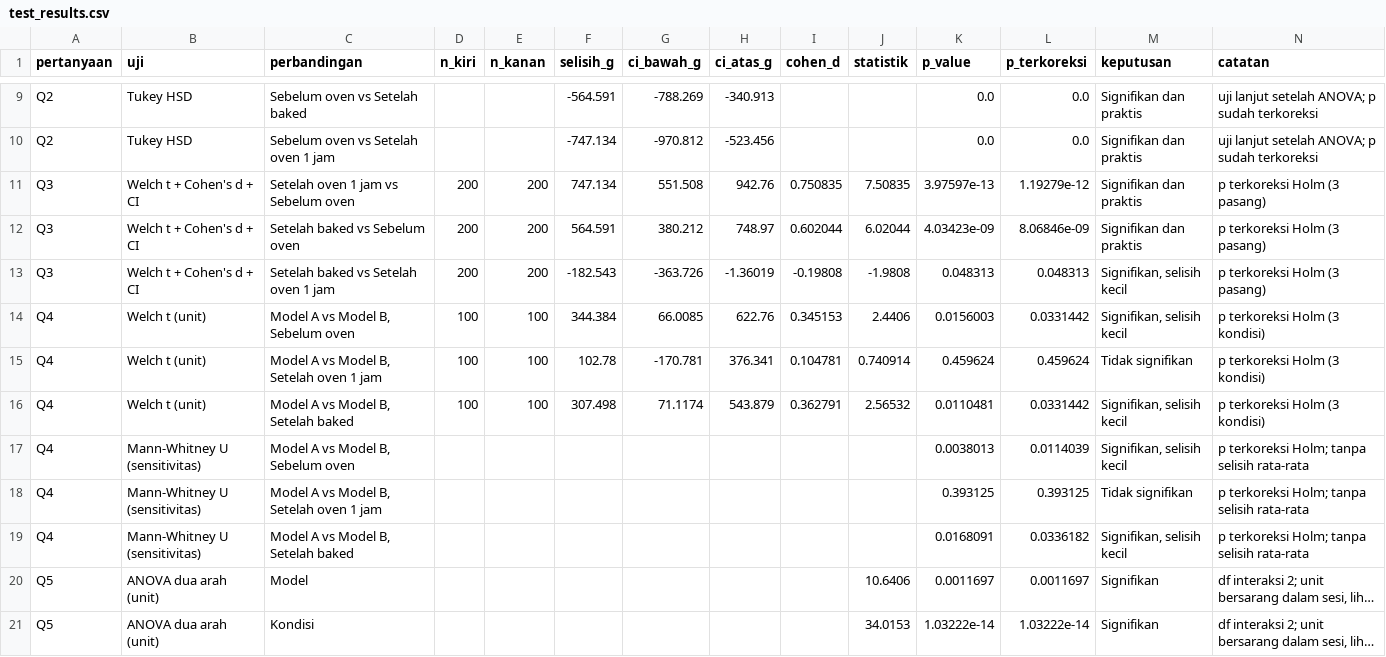
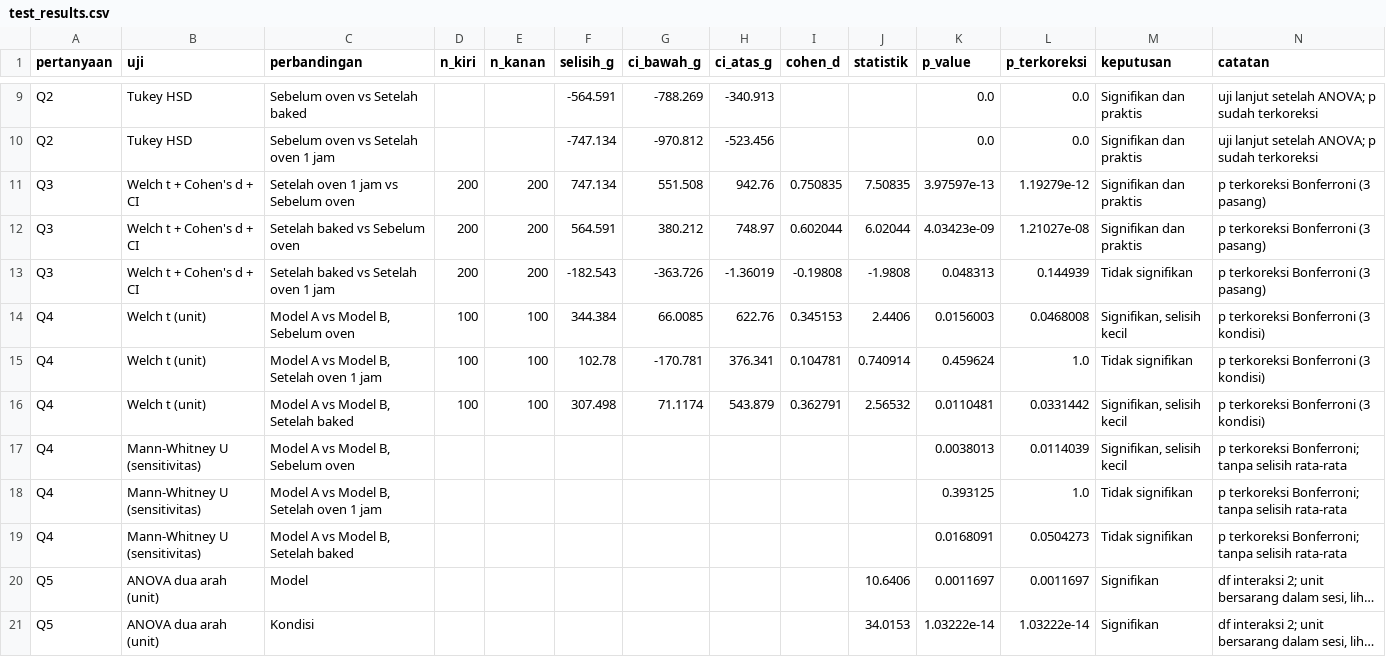
Before and after one commit to bagusbernadi/Project-12-Process-Comparison-Analysis, a CSV file: project/results/2-analysis/test_results.csv, drawn as a sheet; only a part is shown, gaps mark what is left out; long unchanged cells end in …; the diff names each change by its address in the sheet, - before the commit and + after, or states it on an @@ line.

```diff
--- a/project/results/2-analysis/test_results.csv
+++ b/project/results/2-analysis/test_results.csv
-N11:N13 (catatan): p terkoreksi Holm (3 pasang)
+N11:N13 (catatan): p terkoreksi Bonferroni (3 pasang)
-L12 (p_terkoreksi): 8.06846e-09
+L12 (p_terkoreksi): 1.21027e-08
-L13 (p_terkoreksi): 0.048313
+L13 (p_terkoreksi): 0.144939
-M13 (keputusan): Signifikan, selisih kecil
+M13 (keputusan): Tidak signifikan
-L14 (p_terkoreksi): 0.0331442
+L14 (p_terkoreksi): 0.0468008
-N14:N16 (catatan): p terkoreksi Holm (3 kondisi)
+N14:N16 (catatan): p terkoreksi Bonferroni (3 kondisi)
-L15 (p_terkoreksi): 0.459624
+L15 (p_terkoreksi): 1.0
-N17:N19 (catatan): p terkoreksi Holm; tanpa selisih rata-rata
+N17:N19 (catatan): p terkoreksi Bonferroni; tanpa selisih rata-rata
-L18 (p_terkoreksi): 0.393125
+L18 (p_terkoreksi): 1.0
-L19 (p_terkoreksi): 0.0336182
+L19 (p_terkoreksi): 0.0504273
-M19 (keputusan): Signifikan, selisih kecil
+M19 (keputusan): Tidak signifikan
```
Also changed, not shown: project/results/2-analysis/sensitivity.csv, 7 other files.
